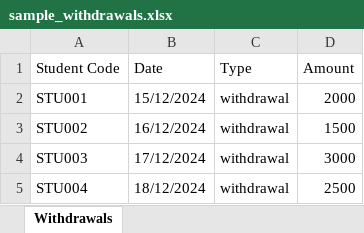
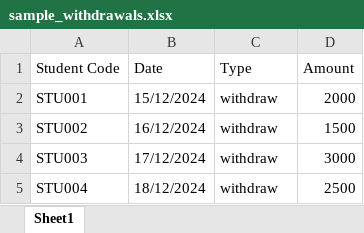
Before and after one commit to norkart1/student-bank-system, an Excel workbook: public/samples/sample_withdrawals.xlsx, sheet Sheet1, drawn as a sheet; values as stored, in another font and other column widths than the file's, no borders; the diff names each change by its address in the sheet, - before the commit and + after, or states it on an @@ line.

```diff
--- a/public/samples/sample_withdrawals.xlsx (sheet Sheet1)
+++ b/public/samples/sample_withdrawals.xlsx (sheet Sheet1)
-sheet tab: Withdrawals
+sheet tab: Sheet1
-C2:C5 (Type): withdrawal
+C2:C5 (Type): withdraw
```
Also changed, not shown: public/samples/sample_mixed_transactions.xlsx, 2 other files.
